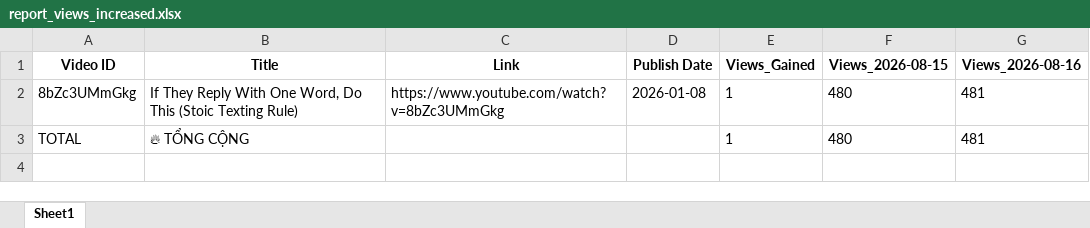
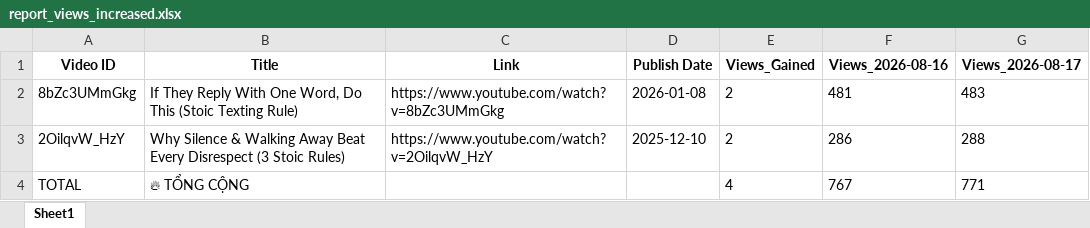
Before and after one commit to queen10022004-create/daily-views, an Excel workbook: report_views_increased.xlsx, sheet Sheet1, drawn as a sheet; values as stored, in another font and other column widths than the file's, no borders; removed rows and columns are numbered as before the commit, all else as after; the diff names each change by its address in the sheet, - before the commit and + after, or states it on an @@ line.

```diff
--- a/report_views_increased.xlsx (sheet Sheet1)
+++ b/report_views_increased.xlsx (sheet Sheet1)
-column F (Views_2026-08-15), rows 2-3: 480 | 480
+column G (Views_2026-08-17), row 2: 483; row 4: 771
-E2 (Views_Gained): 1
+E2 (Views_Gained): 2
+row 3: 2OilqvW_HzY | Why Silence & Walking Away Beat Every Disrespect (3 Stoic Rules) | https://www.youtube.com/watch?v=2OilqvW_HzY | 2025-12-10 | 2 | 286 | 288
-E4 (Views_Gained): 1
+E4 (Views_Gained): 4
-F4 (Views_2026-08-16): 481
+F4 (Views_2026-08-16): 767
```
Also changed, not shown: history_stoicether.xlsx.
